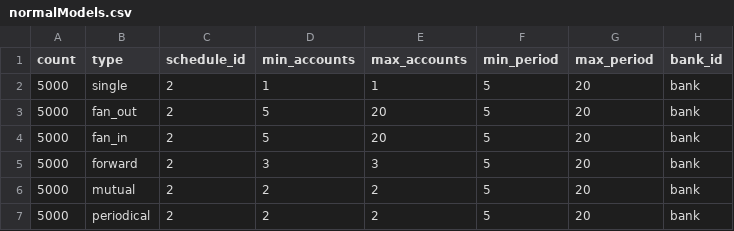
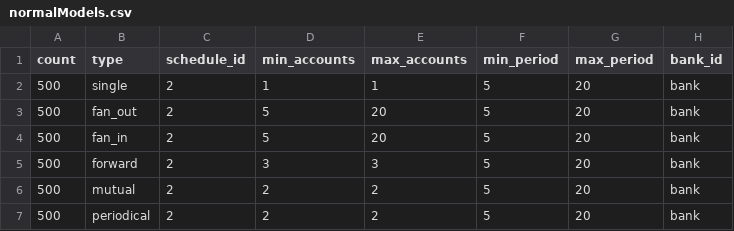
Before and after one commit to IBM/AMLSim, a CSV file: paramFiles/1K/normalModels.csv, drawn as a sheet.

```diff
--- a/paramFiles/1K/normalModels.csv
+++ b/paramFiles/1K/normalModels.csv
@@ -1,7 +1,7 @@
 count,type,schedule_id,min_accounts,max_accounts,min_period,max_period,bank_id
-5000,single,2,1,1,5,20,bank
-5000,fan_out,2,5,20,5,20,bank
-5000,fan_in,2,5,20,5,20,bank
-5000,forward,2,3,3,5,20,bank
-5000,mutual,2,2,2,5,20,bank
-5000,periodical,2,2,2,5,20,bank
+500,single,2,1,1,5,20,bank
+500,fan_out,2,5,20,5,20,bank
+500,fan_in,2,5,20,5,20,bank
+500,forward,2,3,3,5,20,bank
+500,mutual,2,2,2,5,20,bank
+500,periodical,2,2,2,5,20,bank
```
Also changed, not shown: 1 other file.
